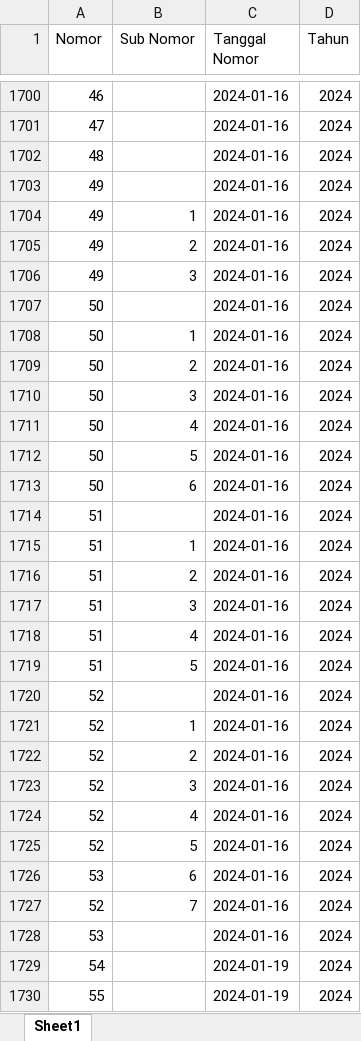
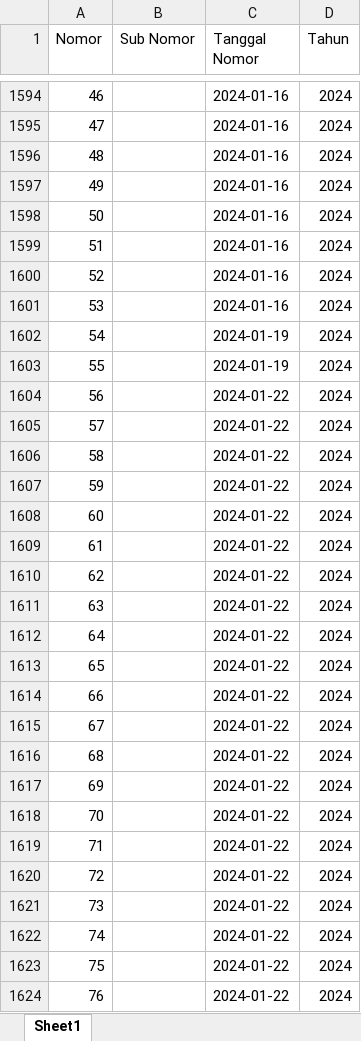
Before and after one commit to ihkaru/sipedas, an Excel workbook: database/data/nomor_surat.xlsx, sheet Sheet1, drawn as a sheet; only a part is shown, gaps mark what is left out; the shorter side is filled out with more unchanged rows; values as stored, in another font and other column widths than the file's, no cell formats; removed rows and columns are numbered as before the commit, all else as after; the diff covers the shown part only; the diff names each change by its address in the sheet, - before the commit and + after, or states it on an @@ line.

```diff
--- a/database/data/nomor_surat.xlsx (sheet Sheet1)
+++ b/database/data/nomor_surat.xlsx (sheet Sheet1)
-row 1704: 49 | 1 | 2024-01-16 | 2024
-row 1705: 49 | 2 | 2024-01-16 | 2024
-row 1706: 49 | 3 | 2024-01-16 | 2024
-row 1708: 50 | 1 | 2024-01-16 | 2024
-row 1709: 50 | 2 | 2024-01-16 | 2024
-row 1710: 50 | 3 | 2024-01-16 | 2024
-row 1711: 50 | 4 | 2024-01-16 | 2024
-row 1712: 50 | 5 | 2024-01-16 | 2024
-row 1713: 50 | 6 | 2024-01-16 | 2024
-row 1715: 51 | 1 | 2024-01-16 | 2024
-row 1716: 51 | 2 | 2024-01-16 | 2024
-row 1717: 51 | 3 | 2024-01-16 | 2024
-row 1718: 51 | 4 | 2024-01-16 | 2024
-row 1719: 51 | 5 | 2024-01-16 | 2024
-row 1721: 52 | 1 | 2024-01-16 | 2024
-row 1722: 52 | 2 | 2024-01-16 | 2024
-row 1723: 52 | 3 | 2024-01-16 | 2024
-row 1724: 52 | 4 | 2024-01-16 | 2024
-row 1725: 52 | 5 | 2024-01-16 | 2024
-row 1726: 53 | 6 | 2024-01-16 | 2024
-row 1727: 52 | 7 | 2024-01-16 | 2024
```
Also changed, not shown: 55 added rows, 125 removed rows and 2 edited cells elsewhere in this sheet, cell formats, 14 other files.
